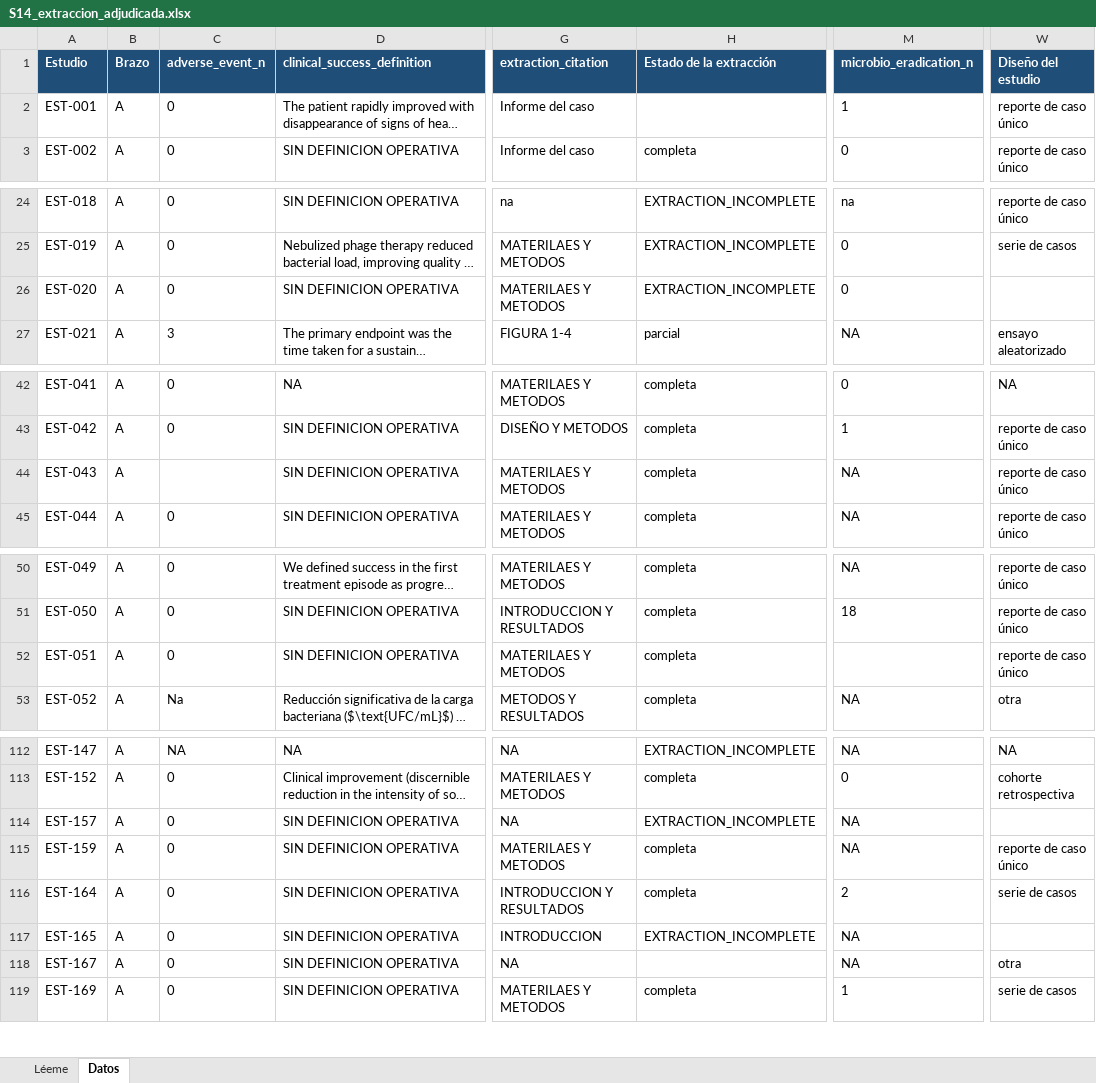
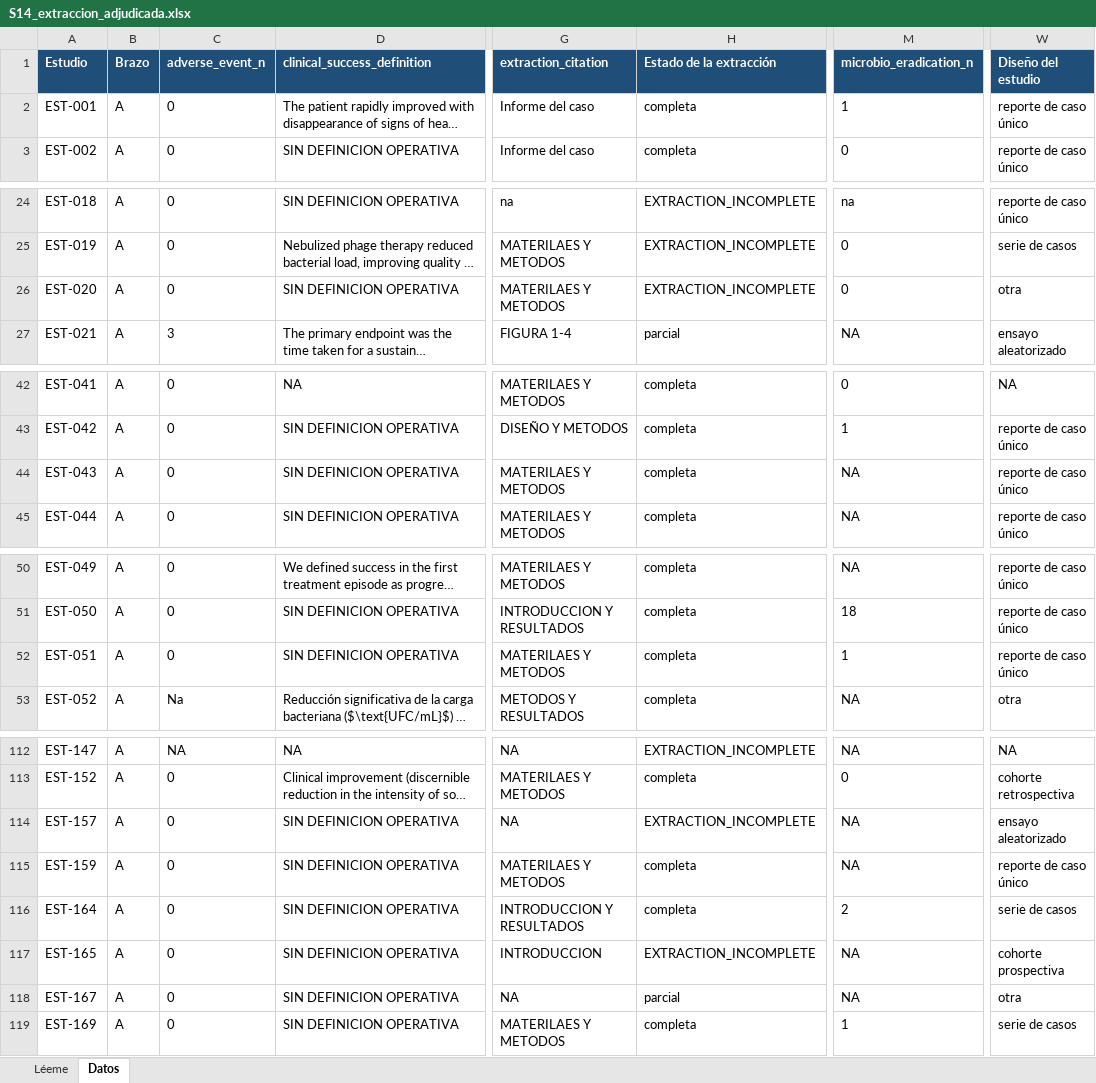
Before and after one commit to DANNY-LAB93/clo-author, an Excel workbook: verificables revisión sistemática/S14_extraccion_adjudicada.xlsx, sheet Datos, drawn as a sheet; only a part is shown, gaps mark what is left out; long unchanged cells end in …; values as stored, in another font and other column widths than the file's, no borders; the diff covers the shown part only; the diff names each change by its address in the sheet, - before the commit and + after, or states it on an @@ line.

```diff
--- a/verificables revisión sistemática/S14_extraccion_adjudicada.xlsx (sheet Datos)
+++ b/verificables revisión sistemática/S14_extraccion_adjudicada.xlsx (sheet Datos)
-H2 (Estado de la extracción): (empty)
+H2 (Estado de la extracción): completa
-W26 (Diseño del estudio): (empty)
+W26 (Diseño del estudio): otra
-C44 (adverse_event_n): (empty)
+C44 (adverse_event_n): 0
-M52 (microbio_eradication_n): (empty)
+M52 (microbio_eradication_n): 1
-W114 (Diseño del estudio): (empty)
+W114 (Diseño del estudio): ensayo aleatorizado
-W117 (Diseño del estudio): (empty)
+W117 (Diseño del estudio): cohorte prospectiva
-H118 (Estado de la extracción): (empty)
+H118 (Estado de la extracción): parcial
```
Also changed, not shown: 6 edited cells elsewhere in this sheet, revision_sistematica/extraccion/FIRMAR_pendientes.xlsx, verificables revisión sistemática/S10_idioma_verificado_sobre_texto_completo.xlsx, 55 other files.
